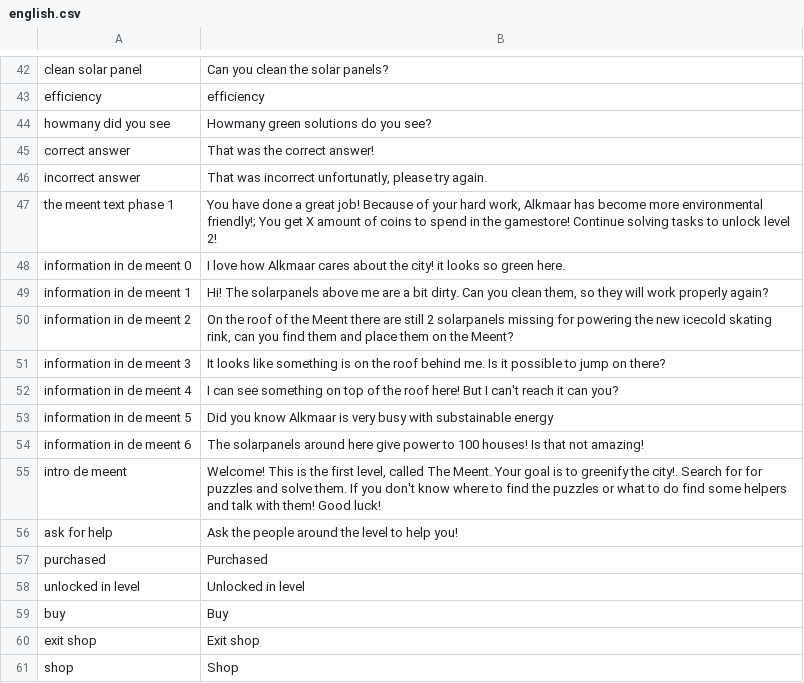
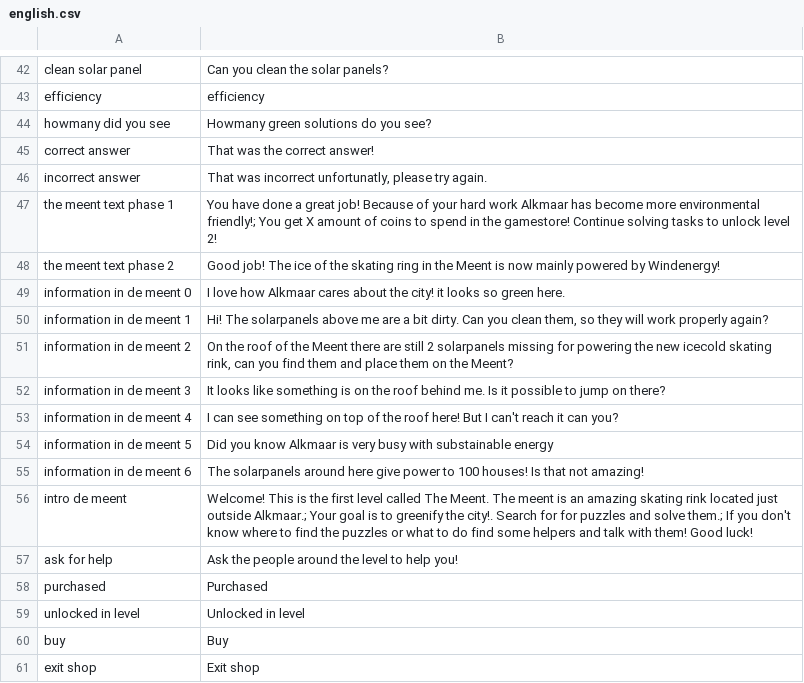
Before and after one commit to roycruiming/greenifyAlkmaar, a CSV file: Basic movement/Assets/Resources/TranslationFiles/Languages/english.csv, drawn as a sheet; only a part is shown, gaps mark what is left out; the shorter side is filled out with more unchanged rows.

Commit message:
Level progression en dialog fixes

```diff
--- a/Basic movement/Assets/Resources/TranslationFiles/Languages/english.csv
+++ b/Basic movement/Assets/Resources/TranslationFiles/Languages/english.csv
@@ -46,3 +46,4 @@ correct answer,That was the correct answer!
 incorrect answer,"That was incorrect unfortunatly, please try again."
-the meent text phase 1,"You have done a great job! Because of your hard work, Alkmaar has become more environmental friendly!; You get X amount of coins to spend in the gamestore! Continue solving tasks to unlock level 2!"
+the meent text phase 1,You have done a great job! Because of your hard work Alkmaar has become more environmental friendly!; You get X amount of coins to spend in the gamestore! Continue solving tasks to unlock level 2!
+the meent text phase 2,Good job! The ice of the skating ring in the Meent is now mainly powered by Windenergy!
 information in de meent 0,I love how Alkmaar cares about the city! it looks so green here.
@@ -54,3 +55,3 @@ information in de meent 5,Did you know Alkmaar is very busy with substainable en
 information in de meent 6,The solarpanels around here give power to 100 houses! Is that not amazing!
-intro de meent,"Welcome! This is the first level, called The Meent. Your goal is to greenify the city!. Search for for puzzles and solve them. If you don't know where to find the puzzles or what to do find some helpers and talk with them! Good luck!"
+intro de meent,Welcome! This is the first level called The Meent. The meent is an amazing skating rink located just outside Alkmaar.; Your goal is to greenify the city!. Search for for puzzles and solve them.; If you don't know where to find the puzzles or what to do find some helpers and talk with them! Good luck!
 ask for help,Ask the people around the level to help you!
```
Also changed, not shown: Basic movement/Assets/Resources/TranslationFiles/Languages/nederlands.csv, Basic movement/Assets/Resources/TranslationFiles/translation_keys.csv, 26 other files.
